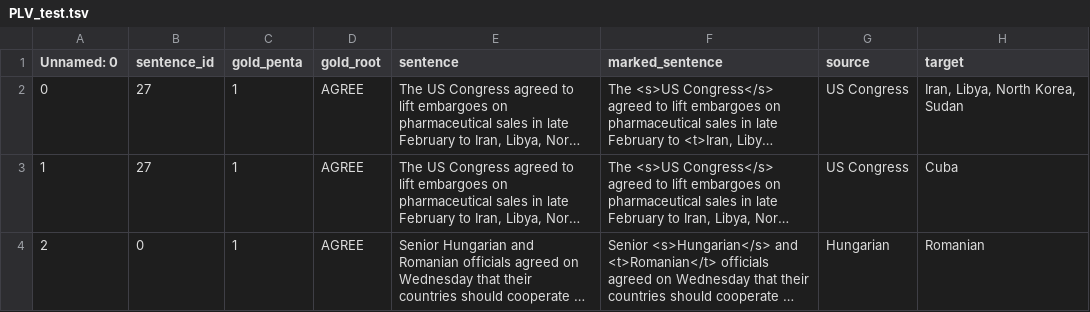
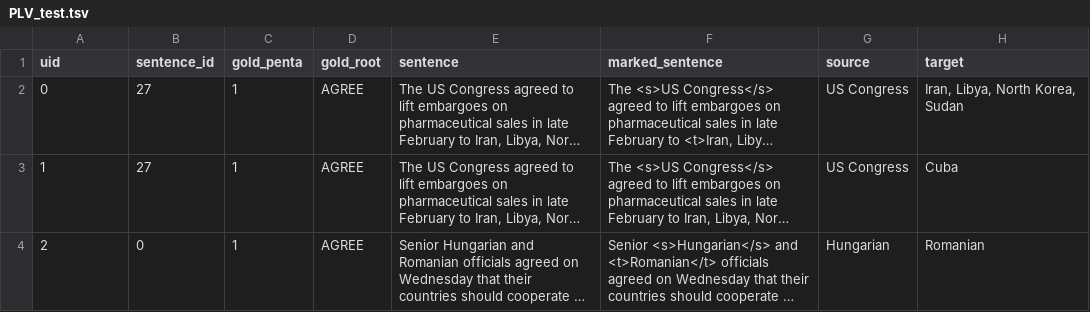
Before and after one commit to snowood1/Zero-Shot-PLOVER, a TSV file: datasets/PLV_test.tsv, drawn as a sheet; only a part is shown; long unchanged cells end in …; the diff names each change by its address in the sheet, - before the commit and + after, or states it on an @@ line.

Commit message:
Update PLV_test.tsv

```diff
--- a/datasets/PLV_test.tsv
+++ b/datasets/PLV_test.tsv
-A1: Unnamed: 0
+A1: uid
```
